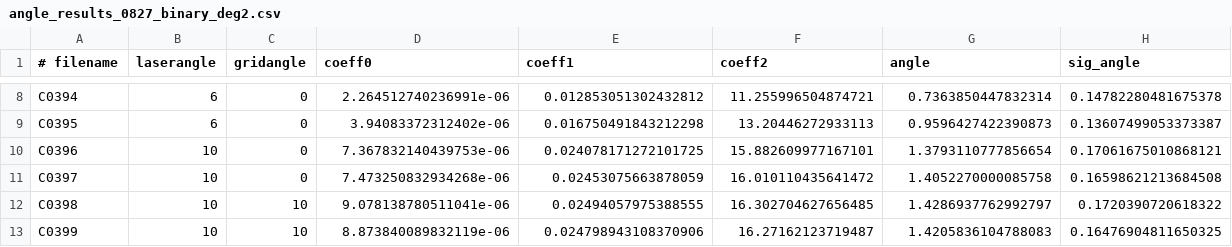
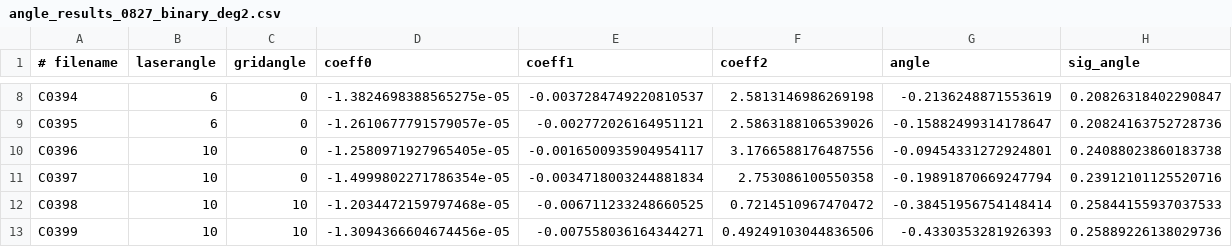
Before and after one commit to mnrojas2/gridcam_calibration, a CSV file: test_sala_oscura/angle_results_0827_binary_deg2.csv, drawn as a sheet; only a part is shown, gaps mark what is left out; the diff covers the shown part only; the diff names each change by its address in the sheet, - before the commit and + after, or states it on an @@ line.

```diff
--- a/test_sala_oscura/angle_results_0827_binary_deg2.csv
+++ b/test_sala_oscura/angle_results_0827_binary_deg2.csv
-D8 (coeff0): 2.264512740236991e-06
+D8 (coeff0): -1.3824698388565275e-05
-E8 (coeff1): 0.012853051302432812
+E8 (coeff1): -0.0037284749220810537
-F8 (coeff2): 11.255996504874721
+F8 (coeff2): 2.5813146986269198
-G8 (angle): 0.7363850447832314
+G8 (angle): -0.2136248871553619
-H8 (sig_angle): 0.14782280481675378
+H8 (sig_angle): 0.20826318402290847
-D9 (coeff0): 3.94083372312402e-06
+D9 (coeff0): -1.2610677791579057e-05
-E9 (coeff1): 0.016750491843212298
+E9 (coeff1): -0.002772026164951121
-F9 (coeff2): 13.20446272933113
+F9 (coeff2): 2.5863188106539026
-G9 (angle): 0.9596427422390873
+G9 (angle): -0.15882499314178647
-H9 (sig_angle): 0.13607499053373387
+H9 (sig_angle): 0.20824163752728736
-D10 (coeff0): 7.367832140439753e-06
+D10 (coeff0): -1.2580971927965405e-05
-E10 (coeff1): 0.024078171272101725
+E10 (coeff1): -0.0016500935904954117
-F10 (coeff2): 15.882609977167101
+F10 (coeff2): 3.1766588176487556
-G10 (angle): 1.3793110777856654
+G10 (angle): -0.09454331272924801
-H10 (sig_angle): 0.17061675010868121
+H10 (sig_angle): 0.24088023860183738
-D11 (coeff0): 7.473250832934268e-06
+D11 (coeff0): -1.4999802271786354e-05
-E11 (coeff1): 0.02453075663878059
+E11 (coeff1): -0.0034718003244881834
-F11 (coeff2): 16.010110435641472
+F11 (coeff2): 2.753086100550358
-G11 (angle): 1.4052270000085758
+G11 (angle): -0.19891870669247794
-H11 (sig_angle): 0.16598621213684508
+H11 (sig_angle): 0.23912101125520716
-D12 (coeff0): 9.078138780511041e-06
+D12 (coeff0): -1.2034472159797468e-05
-E12 (coeff1): 0.02494057975388555
+E12 (coeff1): -0.006711233248660525
-F12 (coeff2): 16.302704627656485
+F12 (coeff2): 0.7214510967470472
-G12 (angle): 1.4286937762992797
+G12 (angle): -0.38451956754148414
-H12 (sig_angle): 0.1720390720618322
+H12 (sig_angle): 0.25844155937037533
-D13 (coeff0): 8.873840089832119e-06
+D13 (coeff0): -1.3094366604674456e-05
-E13 (coeff1): 0.024798943108370906
+E13 (coeff1): -0.007558036164344271
-F13 (coeff2): 16.27162123719487
+F13 (coeff2): 0.49249103044836506
-G13 (angle): 1.4205836104788083
+G13 (angle): -0.4330353281926393
-H13 (sig_angle): 0.16476904811650325
+H13 (sig_angle): 0.25889226138029736
```
Also changed, not shown: 111 edited cells elsewhere in this file, 4 other files.
